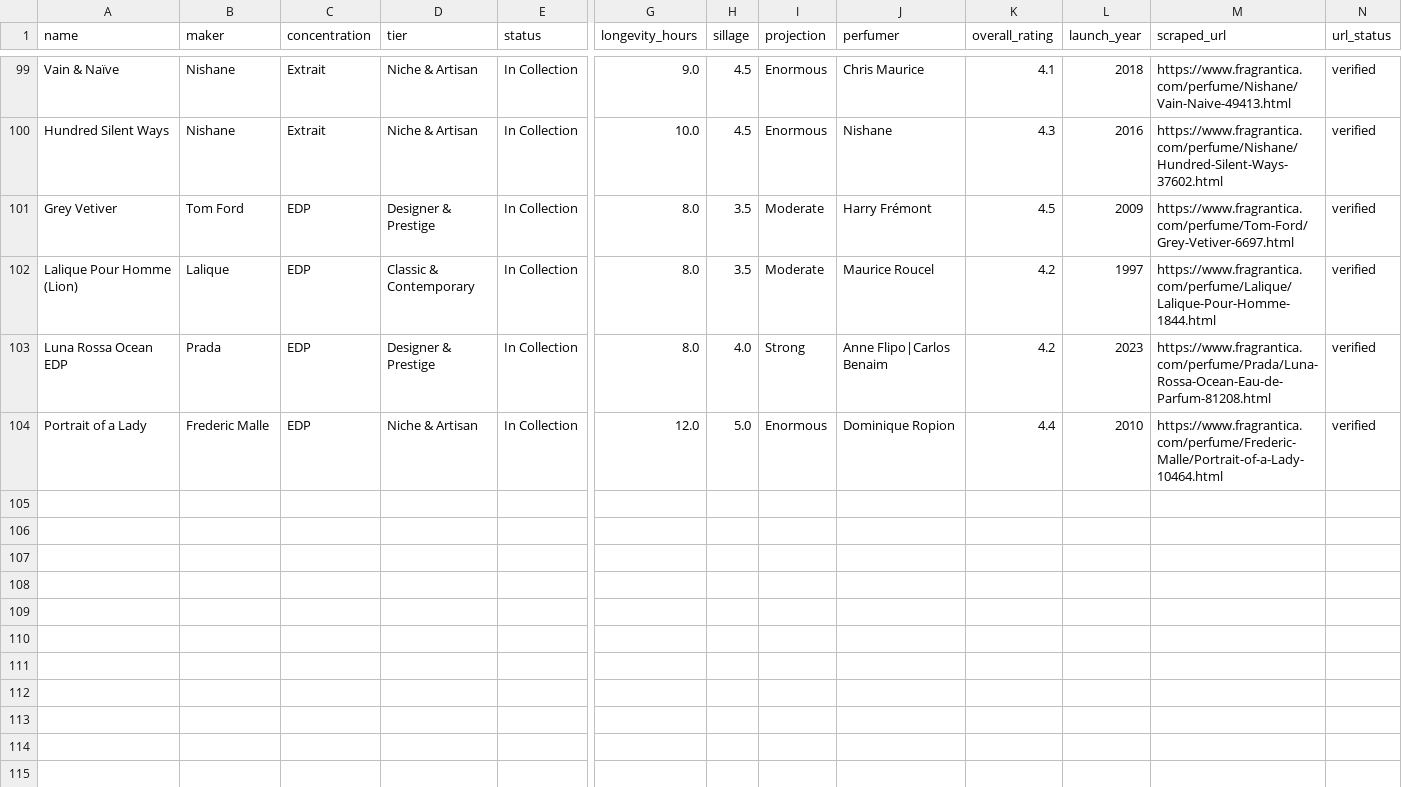
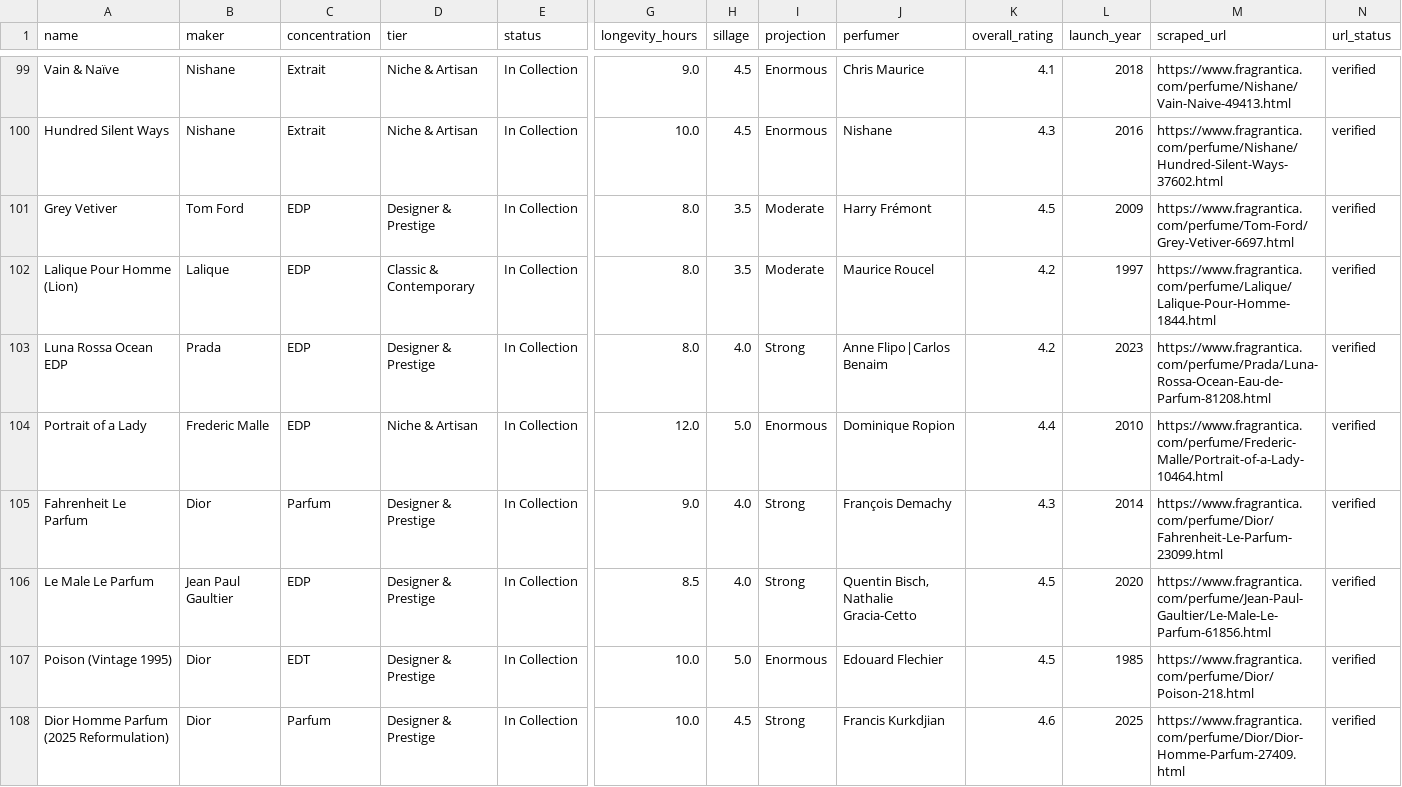
Before and after one commit to robertwwalker/Fragrance, a CSV file: fragrances.csv, drawn as a sheet; only a part is shown, gaps mark what is left out; rows hold the shown columns only; the diff names each change by its address in the sheet, - before the commit and + after, or states it on an @@ line.

```diff
--- a/fragrances.csv
+++ b/fragrances.csv
+row 105: Fahrenheit Le Parfum | Dior | Parfum | Designer & Prestige | In Collection | 9.0 | 4.0 | Strong | François Demachy | 4.3 | 2014 | https://www.fragrantica.com/perfume/Dior/Fahrenheit-Le-Parfum-23099.html | verified
+row 106: Le Male Le Parfum | Jean Paul Gaultier | EDP | Designer & Prestige | In Collection | 8.5 | 4.0 | Strong | Quentin Bisch, Nathalie Gracia-Cetto | 4.5 | 2020 | https://www.fragrantica.com/perfume/Jean-Paul-Gaultier/Le-Male-Le-Parfum-61856.html | verified
+row 107: Poison (Vintage 1995) | Dior | EDT | Designer & Prestige | In Collection | 10.0 | 5.0 | Enormous | Edouard Flechier | 4.5 | 1985 | https://www.fragrantica.com/perfume/Dior/Poison-218.html | verified
+row 108: Dior Homme Parfum (2025 Reformulation) | Dior | Parfum | Designer & Prestige | In Collection | 10.0 | 4.5 | Strong | Francis Kurkdjian | 4.6 | 2025 | https://www.fragrantica.com/perfume/Dior/Dior-Homme-Parfum-27409.html | verified
```
Also changed, not shown: wear_log.csv, 5 other files.
